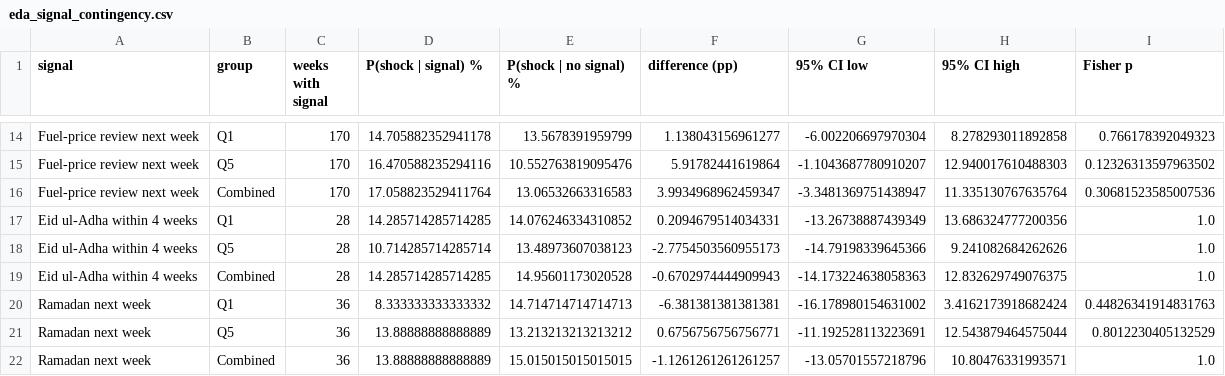
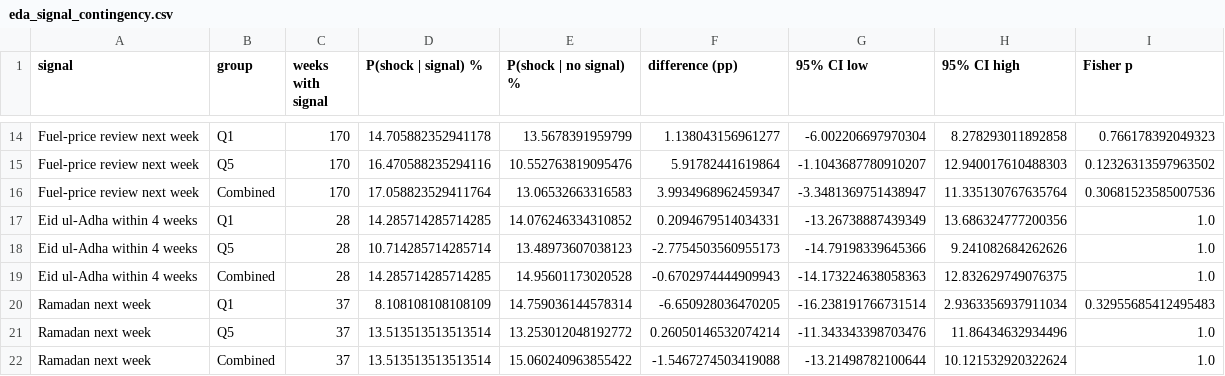
Before and after one commit to S-Hoorain/Ds-project, a CSV file: reports/tables/eda_signal_contingency.csv, drawn as a sheet; only a part is shown, gaps mark what is left out.

```diff
--- a/reports/tables/eda_signal_contingency.csv
+++ b/reports/tables/eda_signal_contingency.csv
@@ -19,4 +19,4 @@ Eid ul-Adha within 4 weeks,Q5,28,10.714285714285714,13.48973607038123,-2.7754503
 Eid ul-Adha within 4 weeks,Combined,28,14.285714285714285,14.95601173020528,-0.6702974444909943,-14.173224638058363,12.832629749076375,1.0
-Ramadan next week,Q1,36,8.333333333333332,14.714714714714713,-6.381381381381381,-16.178980154631002,3.4162173918682424,0.44826341914831763
-Ramadan next week,Q5,36,13.88888888888889,13.213213213213212,0.6756756756756771,-11.192528113223691,12.543879464575044,0.8012230405132529
-Ramadan next week,Combined,36,13.88888888888889,15.015015015015015,-1.1261261261261257,-13.05701557218796,10.80476331993571,1.0
+Ramadan next week,Q1,37,8.108108108108109,14.759036144578314,-6.650928036470205,-16.238191766731514,2.9363356937911034,0.32955685412495483
+Ramadan next week,Q5,37,13.513513513513514,13.253012048192772,0.26050146532074214,-11.343343398703476,11.86434632934496,1.0
+Ramadan next week,Combined,37,13.513513513513514,15.060240963855422,-1.5467274503419088,-13.21498782100644,10.121532920322624,1.0
```
Also changed, not shown: data/external/islamic_events.csv, data/external/islamic_events_pk_overrides.csv, 11 other files.
